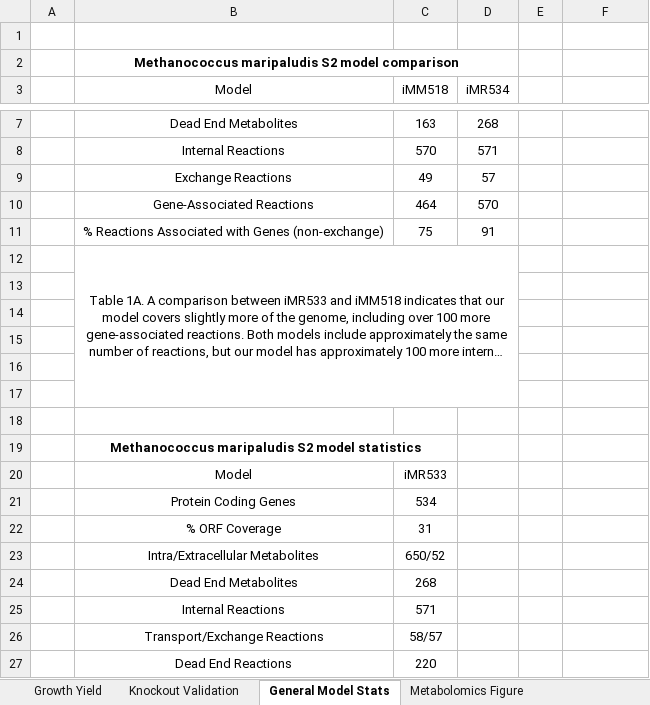
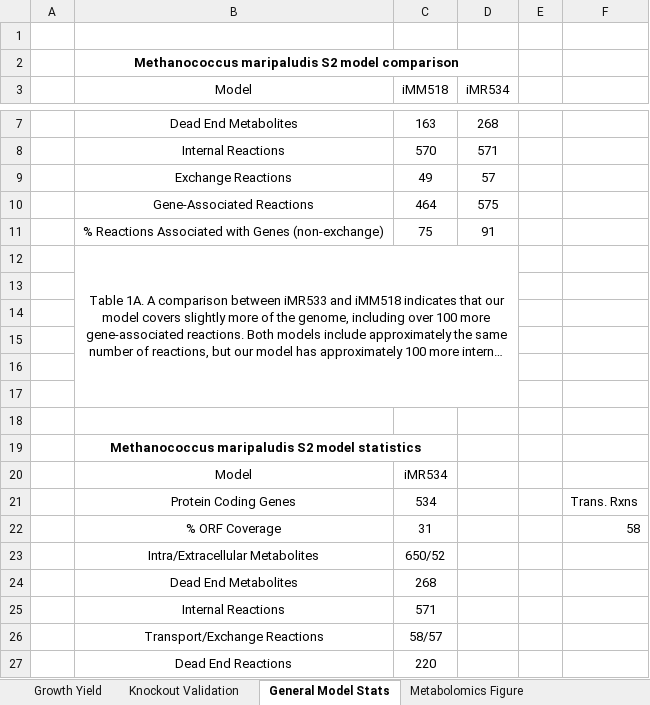
Before and after one commit to marichards/methanococcus, an Excel workbook: Paper/excel figures.xlsx, sheet General Model Stats, drawn as a sheet; only a part is shown, gaps mark what is left out; long unchanged cells end in …; values as stored, in another font and other column widths than the file's, no borders; the diff names each change by its address in the sheet, - before the commit and + after, or states it on an @@ line.

```diff
--- a/Paper/excel figures.xlsx (sheet General Model Stats)
+++ b/Paper/excel figures.xlsx (sheet General Model Stats)
-D10 (iMR534): 570
+D10 (iMR534): 575
-C20 (iMM518): iMR533
+C20 (iMM518): iMR534
-F21: (empty)
+F21: Trans. Rxns
-F22: (empty)
+F22: 58
```
Also changed, not shown: formulas that keep their value, charts or pictures, 21 other files.
